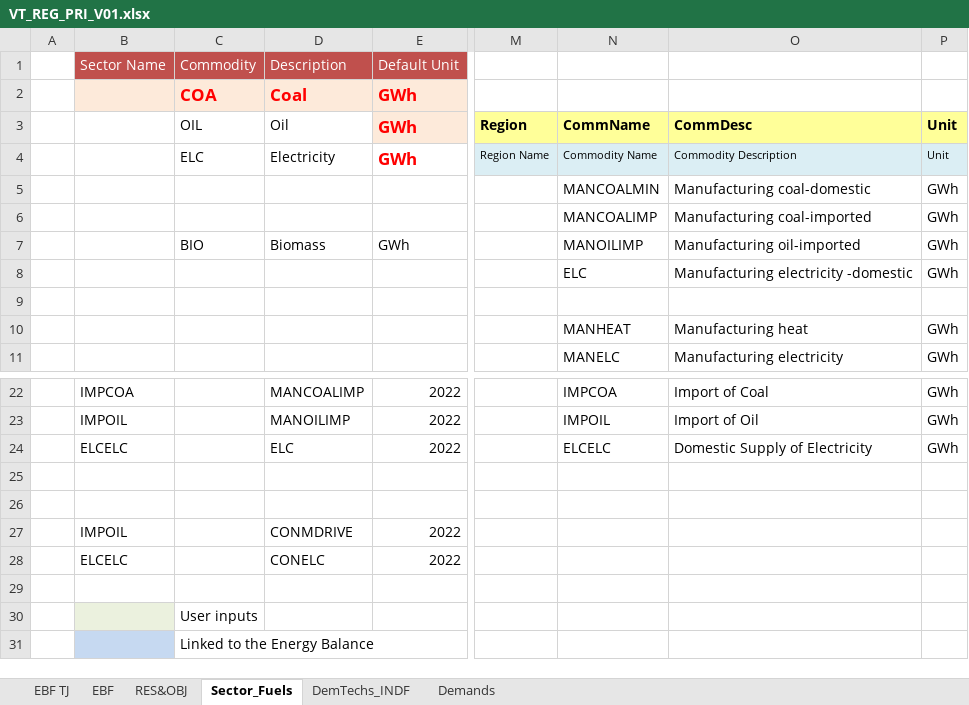
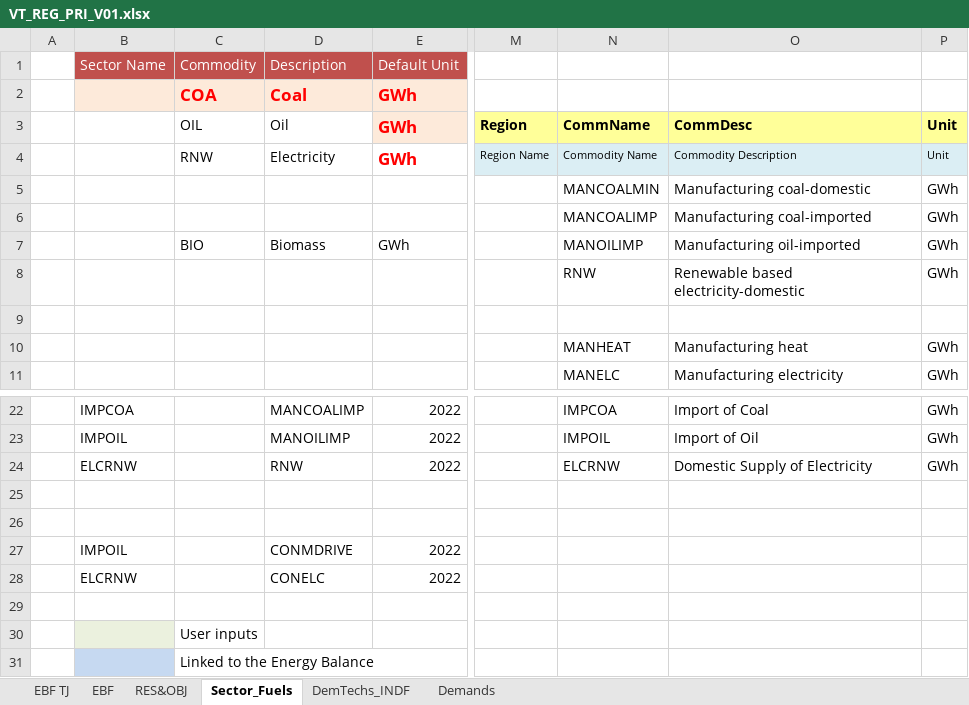
Before and after one commit to Tamenew/INDIND, an Excel workbook: VT_REG_PRI_V01.xlsx, sheet Sector_Fuels, drawn as a sheet; only a part is shown, gaps mark what is left out; values as stored, in another font and other column widths than the file's, no borders; charts and pictures not drawn; the diff names each change by its address in the sheet, - before the commit and + after, or states it on an @@ line.

Commit message:
Update VT_REG_PRI_V01.xlsx
Update2

```diff
--- a/VT_REG_PRI_V01.xlsx (sheet Sector_Fuels)
+++ b/VT_REG_PRI_V01.xlsx (sheet Sector_Fuels)
-C4: ELC
+C4: RNW
-N8: ELC
+N8: RNW
-O8: Manufacturing electricity -domestic
+O8: Renewable based electricity-domestic
-B24: ELCELC
+B24: ELCRNW
-D24: ELC
+D24: RNW
-N24: ELCELC
+N24: ELCRNW
-B28: ELCELC
+B28: ELCRNW
```
Also changed, not shown: sheet DemTechs_INDF.
